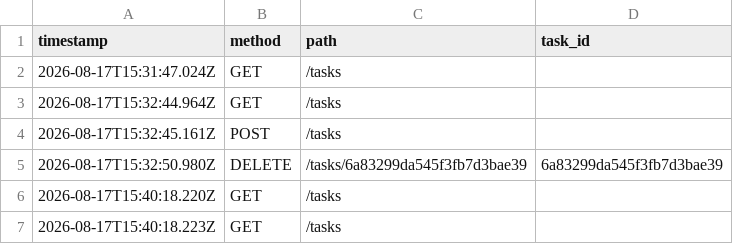
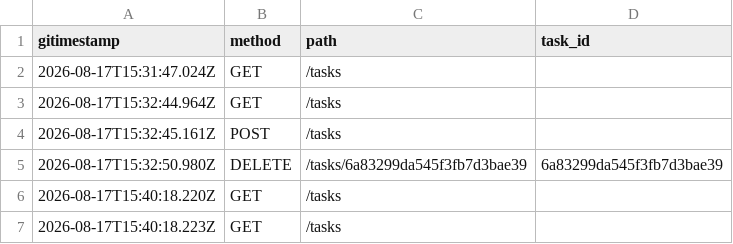
Before and after one commit to hitarth1812/Student-Portfolio, a CSV file: task-manager-api/logs.csv, drawn as a sheet; only a part is shown.

```diff
--- a/task-manager-api/logs.csv
+++ b/task-manager-api/logs.csv
@@ -1,2 +1,2 @@
-timestamp,method,path,task_id
+gitimestamp,method,path,task_id
 2026-08-17T15:31:47.024Z,GET,/tasks,
```
Also changed, not shown: 26 other files.
